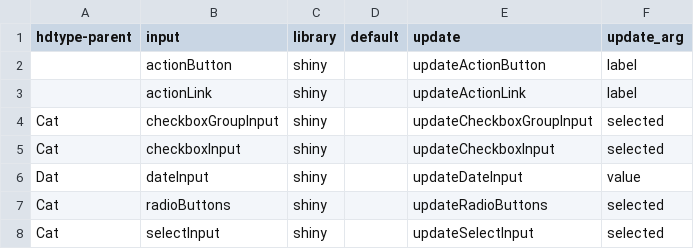
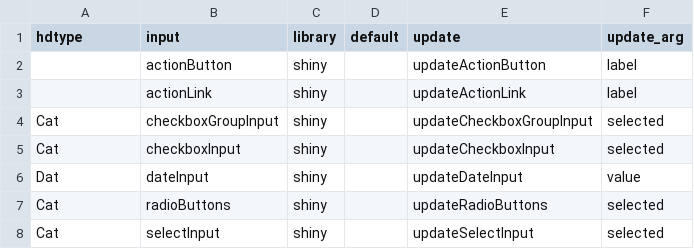
Before and after one commit to datasketch/sing, a CSV file: data-raw/data/sing/general-input.csv, drawn as a sheet; only a part is shown.

Commit message:
add basic input recommender

```diff
--- a/data-raw/data/sing/general-input.csv
+++ b/data-raw/data/sing/general-input.csv
@@ -1,2 +1,2 @@
-hdtype-parent,input,library,default,update,update_arg
+hdtype,input,library,default,update,update_arg
 ,actionButton,shiny,,updateActionButton,label
```
Also changed, not shown: 5 other files.
